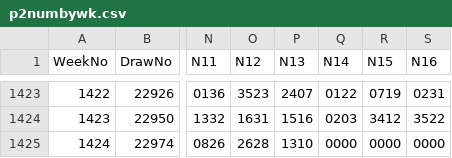
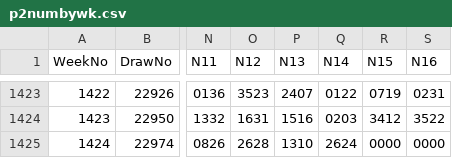
Before and after one commit to csnlcbtt/wix, a CSV file: csv/p2numbywk.csv, drawn as a sheet; only a part is shown, gaps mark what is left out; the diff names each change by its address in the sheet, - before the commit and + after, or states it on an @@ line.

```diff
--- a/csv/p2numbywk.csv
+++ b/csv/p2numbywk.csv
-Q1425 (N14): 0000
+Q1425 (N14): 2624
```
Also changed, not shown: csv/p2cpairs.csv, csv/p2hznhist.csv, 4 other files.
